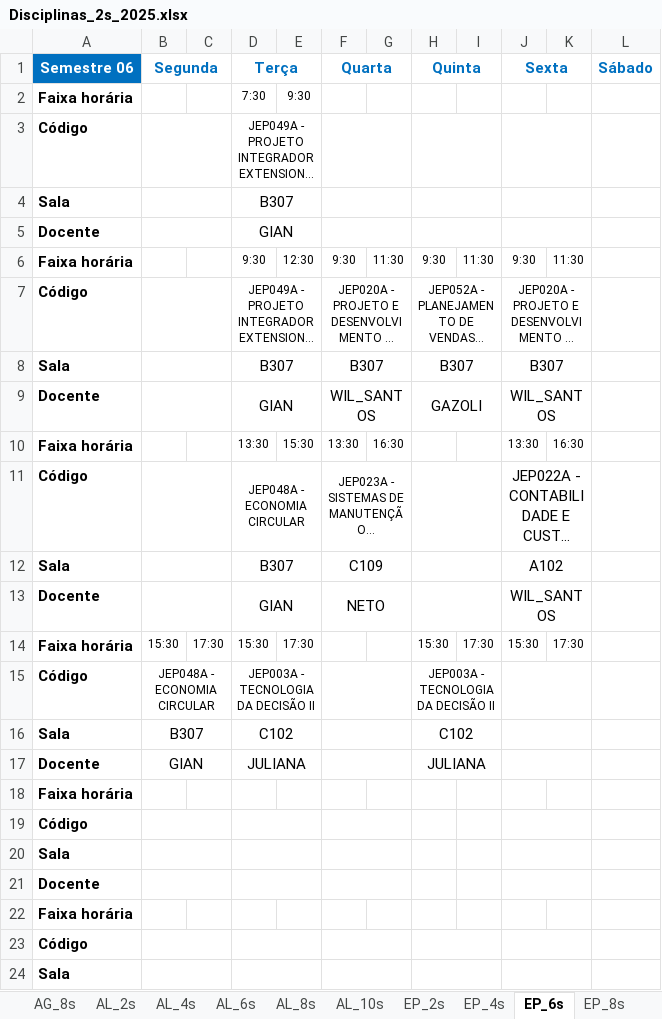
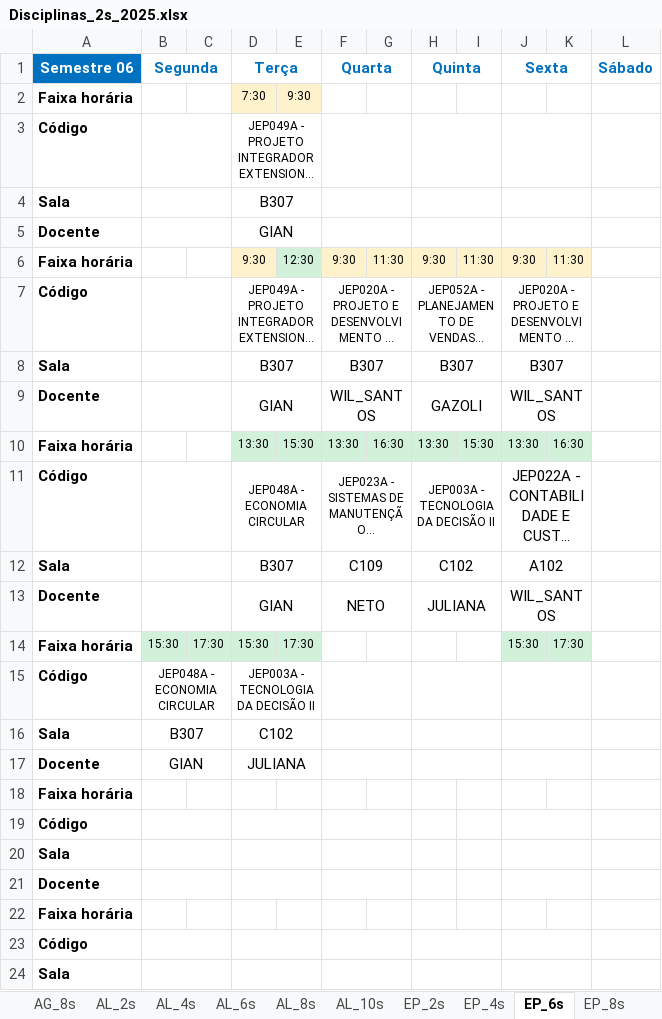
Before and after one commit to Dougfisica/dougfisica.github.io, an Excel workbook: UFPR/grade/Disciplinas_2s_2025.xlsx, sheet EP_6s, drawn as a sheet; only a part is shown; long unchanged cells end in …; values as stored, in another font and other column widths than the file's, no borders; conditional formats not drawn; the diff names each change by its address in the sheet, - before the commit and + after, or states it on an @@ line.

```diff
--- a/UFPR/grade/Disciplinas_2s_2025.xlsx (sheet EP_6s)
+++ b/UFPR/grade/Disciplinas_2s_2025.xlsx (sheet EP_6s)
-D2:E2 fill: none
+D2:E2 fill: #FEF2CD
-D6 fill: none
+D6 fill: #FEF2CD
-E6 fill: none
+E6 fill: #D1F1DA
-F6:K6 fill: none
+F6:K6 fill: #FEF2CD
-D10:K10 fill: none
+D10:K10 fill: #D1F1DA
-H10 (Quinta): (empty)
+H10 (Quinta): 13:30
-I10: (empty)
+I10: 15:30
-H11 (Quinta): (empty)
+H11 (Quinta): JEP003A - TECNOLOGIA DA DECISÃO II
-H12 (Quinta): (empty)
+H12 (Quinta): C102
-H13 (Quinta): (empty)
+H13 (Quinta): JULIANA
-B14:E14 fill: none
+B14:E14 fill: #D1F1DA
-H14 (Quinta): 15:30
+H14 (Quinta): (empty)
-I14: 17:30
+I14: (empty)
-J14:K14 fill: none
+J14:K14 fill: #D1F1DA
-H15 (Quinta): JEP003A - TECNOLOGIA DA DECISÃO II
+H15 (Quinta): (empty)
-H16 (Quinta): C102
+H16 (Quinta): (empty)
-H17 (Quinta): JULIANA
+H17 (Quinta): (empty)
```
Also changed, not shown: sheet EP_8s, sheet LCE-Física_4s, sheet LCE-Química_4s, sheet EP_4s, sheet LCE-Matemática_4s, sheet LCE-Química_6s, 23 more sheets, 3 other files.
